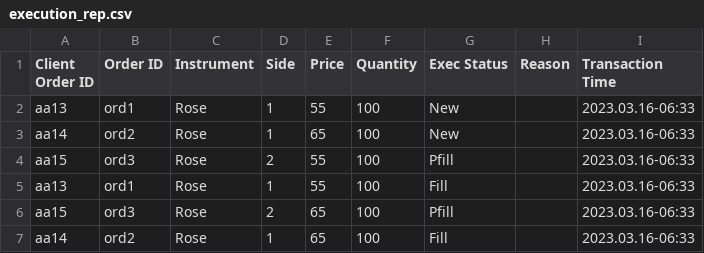
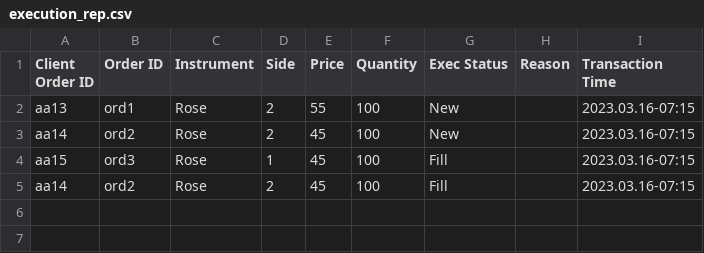
Before and after one commit to terance-edmonds/flower-exchange-cpp, a CSV file: out/execution_rep.csv, drawn as a sheet.

Commit message:
order book sorting

```diff
--- a/out/execution_rep.csv
+++ b/out/execution_rep.csv
@@ -1,7 +1,5 @@
 Client Order ID,Order ID,Instrument,Side,Price,Quantity,Exec Status,Reason,Transaction Time
-aa13,ord1,Rose,1,55,100,New,,2023.03.16-06:33
-aa14,ord2,Rose,1,65,100,New,,2023.03.16-06:33
-aa15,ord3,Rose,2,55,100,Pfill,,2023.03.16-06:33
-aa13,ord1,Rose,1,55,100,Fill,,2023.03.16-06:33
-aa15,ord3,Rose,2,65,100,Pfill,,2023.03.16-06:33
-aa14,ord2,Rose,1,65,100,Fill,,2023.03.16-06:33
+aa13,ord1,Rose,2,55,100,New,,2023.03.16-07:15
+aa14,ord2,Rose,2,45,100,New,,2023.03.16-07:15
+aa15,ord3,Rose,1,45,100,Fill,,2023.03.16-07:15
+aa14,ord2,Rose,2,45,100,Fill,,2023.03.16-07:15
```
Also changed, not shown: 2 other files.
